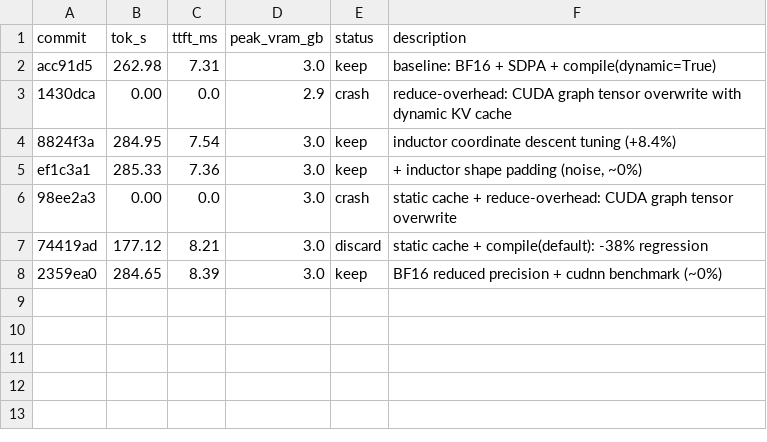
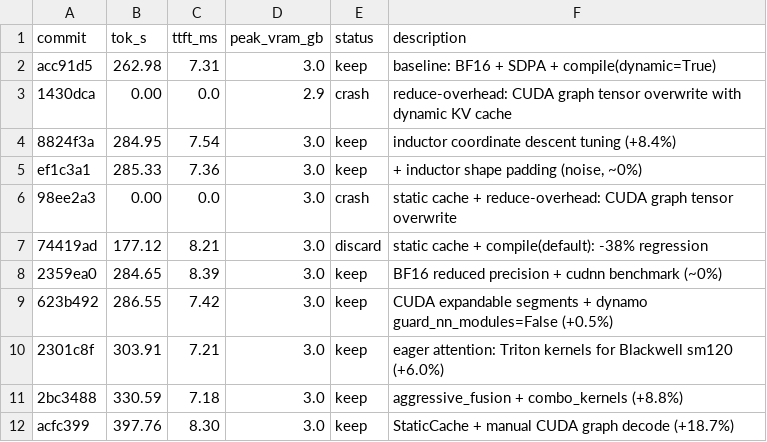
Before and after one commit to shashb27/autoresearch-inference, a TSV file: results.tsv, drawn as a sheet.

Commit message:
results: record StaticCache + CUDA graph experiment

```diff
--- a/results.tsv
+++ b/results.tsv
@@ -8 +8,5 @@ ef1c3a1	285.33	7.36	3.0	keep	+ inductor shape padding (noise, ~0%)
 2359ea0	284.65	8.39	3.0	keep	BF16 reduced precision + cudnn benchmark (~0%)
+623b492	286.55	7.42	3.0	keep	CUDA expandable segments + dynamo guard_nn_modules=False (+0.5%)
+2301c8f	303.91	7.21	3.0	keep	eager attention: Triton kernels for Blackwell sm120 (+6.0%)
+2bc3488	330.59	7.18	3.0	keep	aggressive_fusion + combo_kernels (+8.8%)
+acfc399	397.76	8.30	3.0	keep	StaticCache + manual CUDA graph decode (+18.7%)
```
